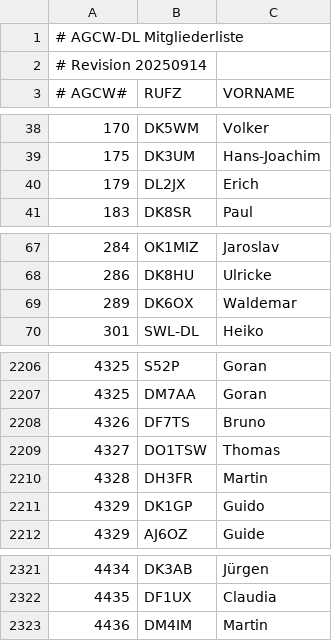
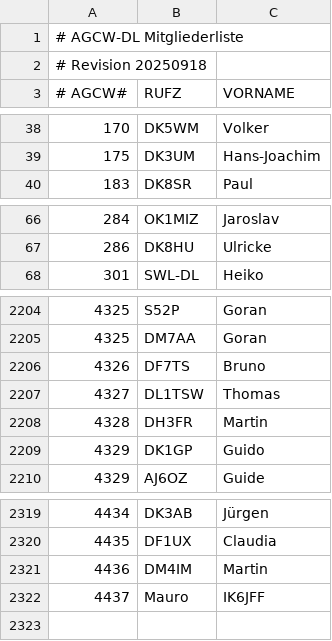
Before and after one commit to bjornekelund/dxlog, a CSV file: agcw/Mitglieder.csv, drawn as a sheet; only a part is shown, gaps mark what is left out.

```diff
--- a/agcw/Mitglieder.csv
+++ b/agcw/Mitglieder.csv
@@ -1,3 +1,3 @@
 # AGCW-DL Mitgliederliste;;
-# Revision 20250914;;
+# Revision 20250918;;
 # AGCW#;RUFZ;VORNAME
@@ -39,3 +39,2 @@
 175;DK3UM;Hans-Joachim
-179;DL2JX;Erich
 183;DK8SR;Paul
@@ -68,3 +67,2 @@
 286;DK8HU;Ulricke
-289;DK6OX;Waldemar
 301;SWL-DL;Heiko
@@ -2208,3 +2206,3 @@
 4326;DF7TS;Bruno
-4327;DO1TSW;Thomas
+4327;DL1TSW;Thomas
 4328;DH3FR;Martin
@@ -2323 +2321,2 @@
 4436;DM4IM;Martin
+4437;Mauro;IK6JFF
```
Also changed, not shown: 27 other files.
